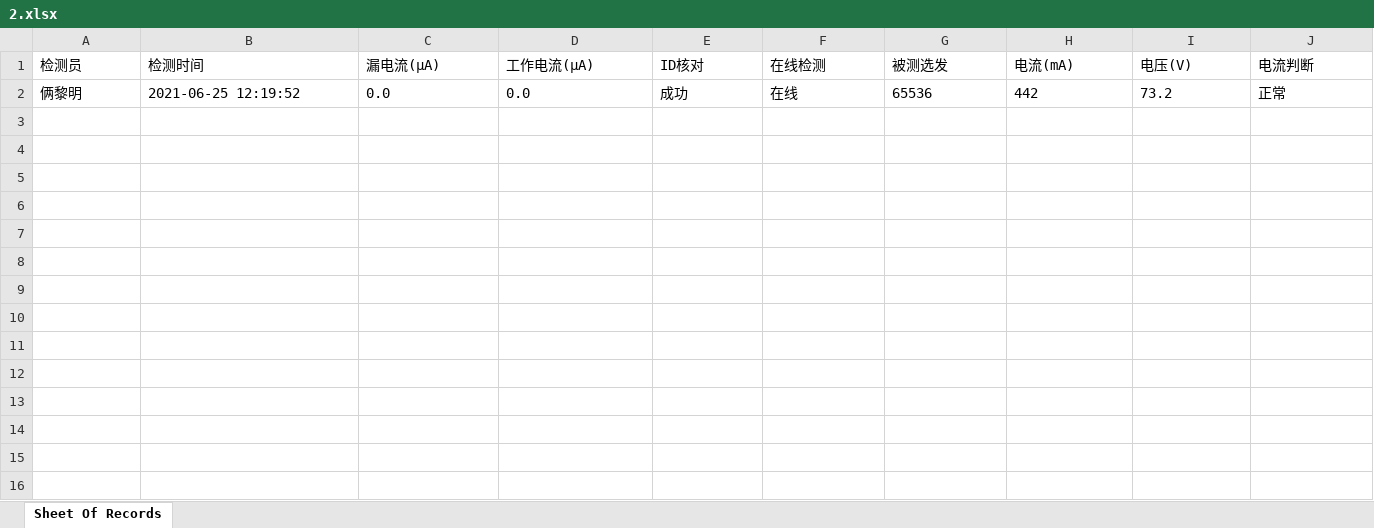
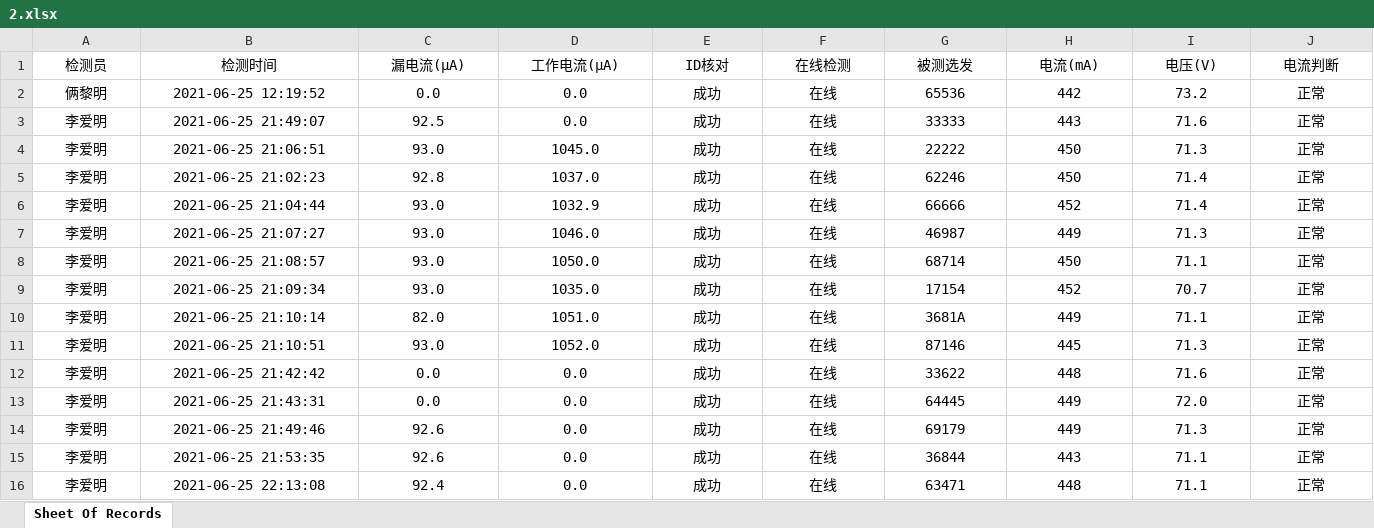
Before and after one commit to LeeGingko/Terminal, an Excel workbook: 2.xlsx, sheet Sheet Of Records, drawn as a sheet; only a part is shown; values as stored, in another font and other column widths than the file's, no borders; rows hold the shown columns only; the diff covers the shown part only; the diff names each change by its address in the sheet, - before the commit and + after, or states it on an @@ line.

Commit message:
测试了所有错误结果，ID核对、在线、电流判断、线路电流电压判断、优化检测表格视图字体显示。

```diff
--- a/2.xlsx (sheet Sheet Of Records)
+++ b/2.xlsx (sheet Sheet Of Records)
-A1:J2 alignment: left
+A1:J2 alignment: center
+row 3: 李爱明 | 2021-06-25 21:49:07 | 92.5 | 0.0 | 成功 | 在线 | 33333 | 443 | 71.6 | 正常
+row 4: 李爱明 | 2021-06-25 21:06:51 | 93.0 | 1045.0 | 成功 | 在线 | 22222 | 450 | 71.3 | 正常
+row 5: 李爱明 | 2021-06-25 21:02:23 | 92.8 | 1037.0 | 成功 | 在线 | 62246 | 450 | 71.4 | 正常
+row 6: 李爱明 | 2021-06-25 21:04:44 | 93.0 | 1032.9 | 成功 | 在线 | 66666 | 452 | 71.4 | 正常
+row 7: 李爱明 | 2021-06-25 21:07:27 | 93.0 | 1046.0 | 成功 | 在线 | 46987 | 449 | 71.3 | 正常
+row 8: 李爱明 | 2021-06-25 21:08:57 | 93.0 | 1050.0 | 成功 | 在线 | 68714 | 450 | 71.1 | 正常
+row 9: 李爱明 | 2021-06-25 21:09:34 | 93.0 | 1035.0 | 成功 | 在线 | 17154 | 452 | 70.7 | 正常
+row 10: 李爱明 | 2021-06-25 21:10:14 | 82.0 | 1051.0 | 成功 | 在线 | 3681A | 449 | 71.1 | 正常
+row 11: 李爱明 | 2021-06-25 21:10:51 | 93.0 | 1052.0 | 成功 | 在线 | 87146 | 445 | 71.3 | 正常
+row 12: 李爱明 | 2021-06-25 21:42:42 | 0.0 | 0.0 | 成功 | 在线 | 33622 | 448 | 71.6 | 正常
+row 13: 李爱明 | 2021-06-25 21:43:31 | 0.0 | 0.0 | 成功 | 在线 | 64445 | 449 | 72.0 | 正常
+row 14: 李爱明 | 2021-06-25 21:49:46 | 92.6 | 0.0 | 成功 | 在线 | 69179 | 449 | 71.3 | 正常
+row 15: 李爱明 | 2021-06-25 21:53:35 | 92.6 | 0.0 | 成功 | 在线 | 36844 | 443 | 71.1 | 正常
+row 16: 李爱明 | 2021-06-25 22:13:08 | 92.4 | 0.0 | 成功 | 在线 | 63471 | 448 | 71.1 | 正常
```
Also changed, not shown: cell formats elsewhere in this sheet, 10 other files.
